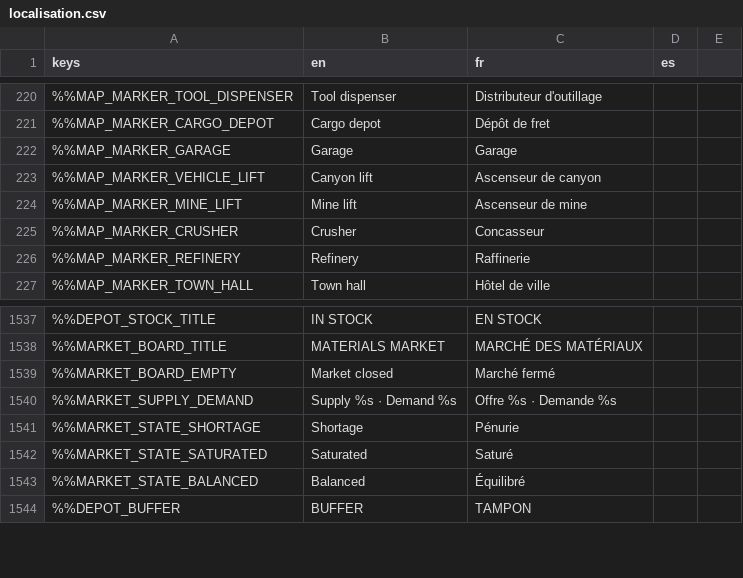
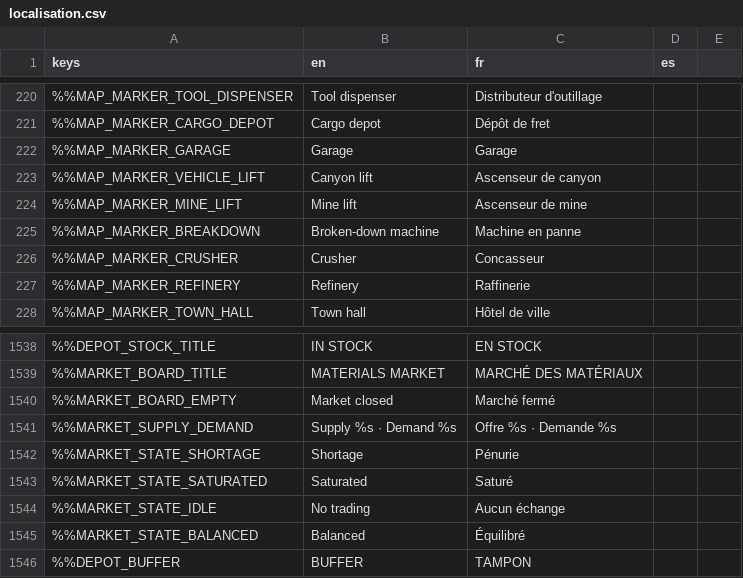
Before and after one commit to DyingStar-game/DyingStar, a CSV file: tools/localization/localisation.csv, drawn as a sheet; only a part is shown, gaps mark what is left out; the diff names each change by its address in the sheet, - before the commit and + after, or states it on an @@ line.

Commit message:
fix(playtest): one marker per village, a broken machine on the chart, the treasury read on its own
- star chart: the governing entity's points of a village and of its depot are folded into the
  village's own marker (every village read as a group of two or three); going to a place never
  pulls the view back; a broken machine has its marker
- DataPad: a repair's button says "Locate on the chart", not the village's name; a corporation's
  treasury is read as soon as it is picked and at every refresh
- market board: no supply and no demand reads "No trading", not "Saturated"

```diff
--- a/tools/localization/localisation.csv
+++ b/tools/localization/localisation.csv
+row 225: %%MAP_MARKER_BREAKDOWN | Broken-down machine | Machine en panne
+row 1544: %%MARKET_STATE_IDLE | No trading | Aucun échange
```
Also changed, not shown: 9 other files.
